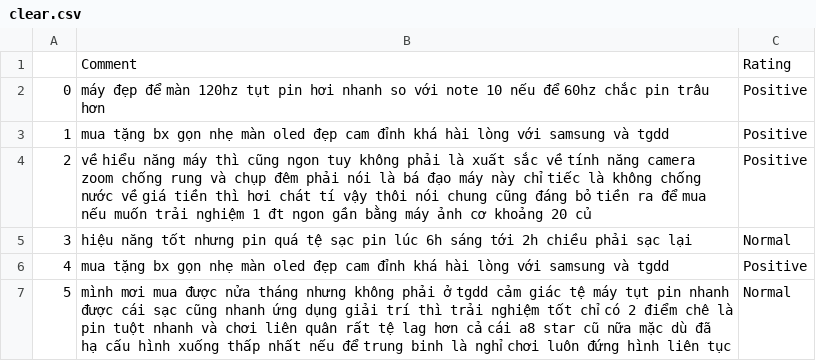
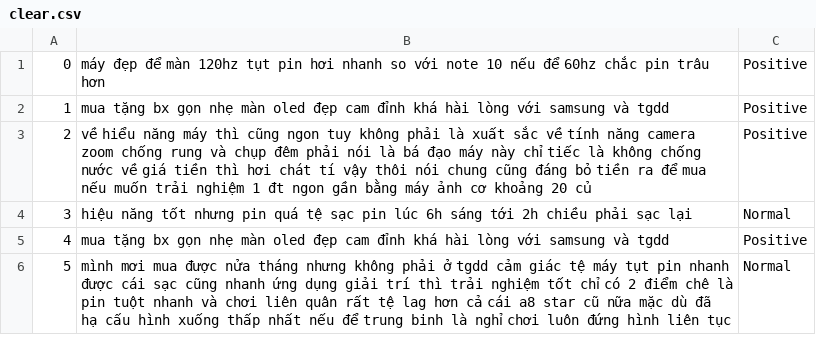
Before and after one commit to tql247/SentimentAnalysis, a CSV file: Preprocess/clear.csv, drawn as a sheet; only a part is shown; the diff names each change by its address in the sheet, - before the commit and + after, or states it on an @@ line.

```diff
--- a/Preprocess/clear.csv
+++ b/Preprocess/clear.csv
-row 1:  | Comment | Rating
```
Also changed, not shown: 17 other files.
